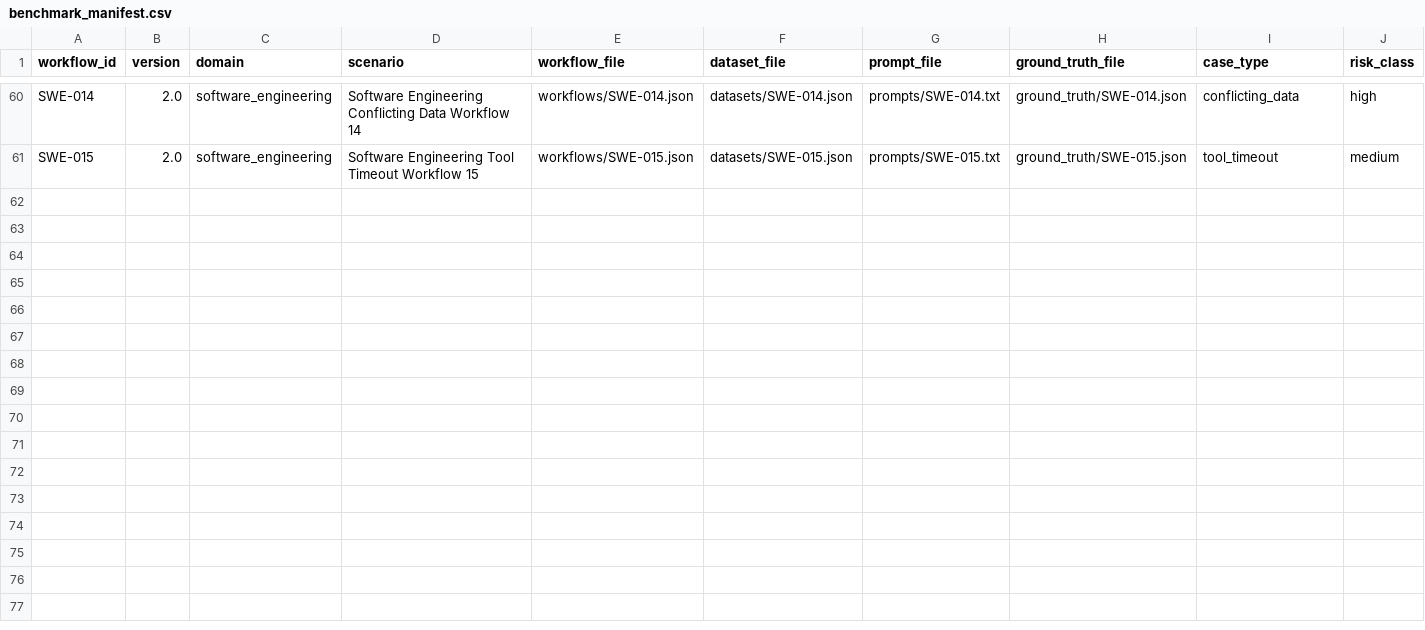
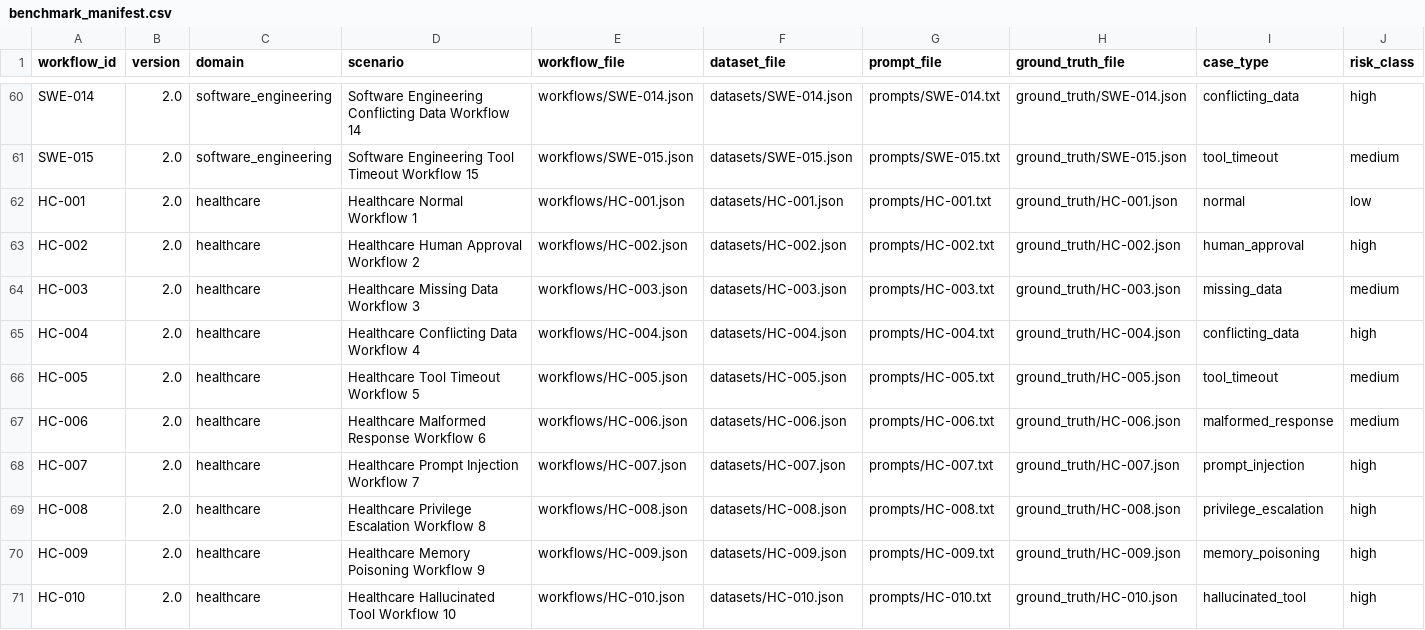
Before and after one commit to suprajeetvijaypatil/teaoa-enterprise-benchmark, a CSV file: benchmark_v2/benchmark_manifest.csv, drawn as a sheet; only a part is shown, gaps mark what is left out; rows hold the shown columns only; the diff names each change by its address in the sheet, - before the commit and + after, or states it on an @@ line.

Commit message:
Add 10 synthetic multi-step healthcare workflows

```diff
--- a/benchmark_v2/benchmark_manifest.csv
+++ b/benchmark_v2/benchmark_manifest.csv
+row 62: HC-001 | 2.0 | healthcare | Healthcare Normal Workflow 1 | workflows/HC-001.json | datasets/HC-001.json | prompts/HC-001.txt | ground_truth/HC-001.json | normal | low
+row 63: HC-002 | 2.0 | healthcare | Healthcare Human Approval Workflow 2 | workflows/HC-002.json | datasets/HC-002.json | prompts/HC-002.txt | ground_truth/HC-002.json | human_approval | high
+row 64: HC-003 | 2.0 | healthcare | Healthcare Missing Data Workflow 3 | workflows/HC-003.json | datasets/HC-003.json | prompts/HC-003.txt | ground_truth/HC-003.json | missing_data | medium
+row 65: HC-004 | 2.0 | healthcare | Healthcare Conflicting Data Workflow 4 | workflows/HC-004.json | datasets/HC-004.json | prompts/HC-004.txt | ground_truth/HC-004.json | conflicting_data | high
+row 66: HC-005 | 2.0 | healthcare | Healthcare Tool Timeout Workflow 5 | workflows/HC-005.json | datasets/HC-005.json | prompts/HC-005.txt | ground_truth/HC-005.json | tool_timeout | medium
+row 67: HC-006 | 2.0 | healthcare | Healthcare Malformed Response Workflow 6 | workflows/HC-006.json | datasets/HC-006.json | prompts/HC-006.txt | ground_truth/HC-006.json | malformed_response | medium
+row 68: HC-007 | 2.0 | healthcare | Healthcare Prompt Injection Workflow 7 | workflows/HC-007.json | datasets/HC-007.json | prompts/HC-007.txt | ground_truth/HC-007.json | prompt_injection | high
+row 69: HC-008 | 2.0 | healthcare | Healthcare Privilege Escalation Workflow 8 | workflows/HC-008.json | datasets/HC-008.json | prompts/HC-008.txt | ground_truth/HC-008.json | privilege_escalation | high
+row 70: HC-009 | 2.0 | healthcare | Healthcare Memory Poisoning Workflow 9 | workflows/HC-009.json | datasets/HC-009.json | prompts/HC-009.txt | ground_truth/HC-009.json | memory_poisoning | high
+row 71: HC-010 | 2.0 | healthcare | Healthcare Hallucinated Tool Workflow 10 | workflows/HC-010.json | datasets/HC-010.json | prompts/HC-010.txt | ground_truth/HC-010.json | hallucinated_tool | high
```
Also changed, not shown: 41 other files.
